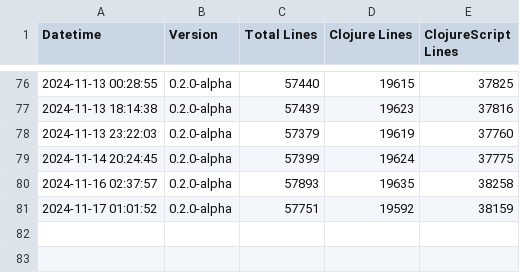
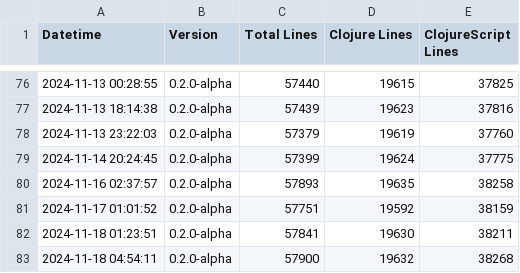
Before and after one commit to ryrobes/rvbbit, a CSV file: loc_history.csv, drawn as a sheet; only a part is shown, gaps mark what is left out.

```diff
--- a/loc_history.csv
+++ b/loc_history.csv
@@ -81 +81,3 @@ Datetime,Version,Total Lines,Clojure Lines,ClojureScript Lines
 2024-11-17 01:01:52,0.2.0-alpha,57751,19592,38159
+2024-11-18 01:23:51,0.2.0-alpha,57841,19630,38211
+2024-11-18 04:54:11,0.2.0-alpha,57900,19632,38268
```
Also changed, not shown: 22 other files.
